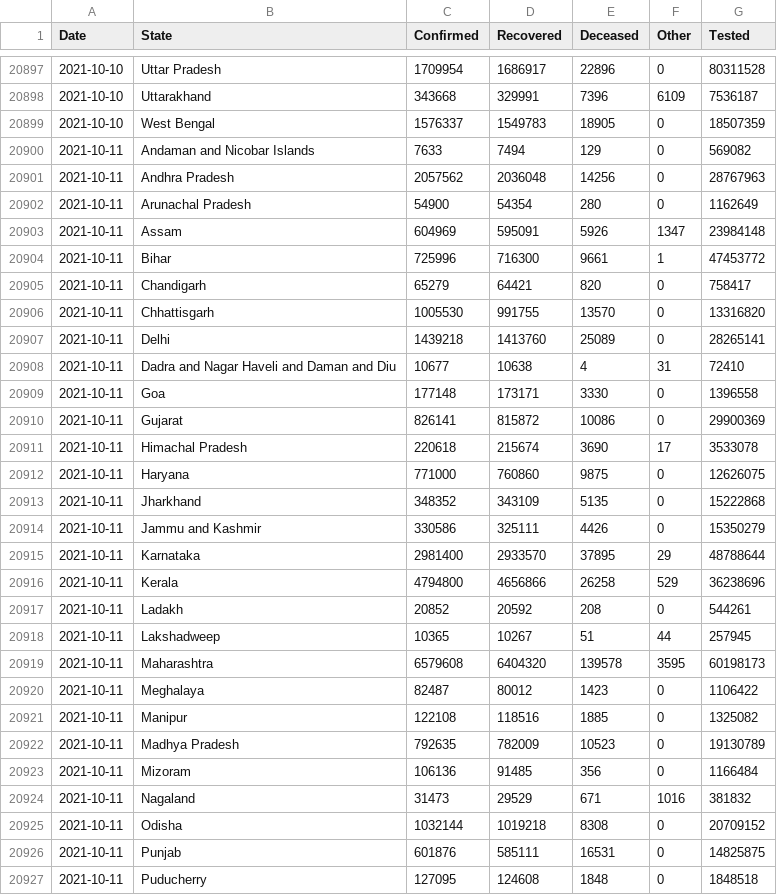
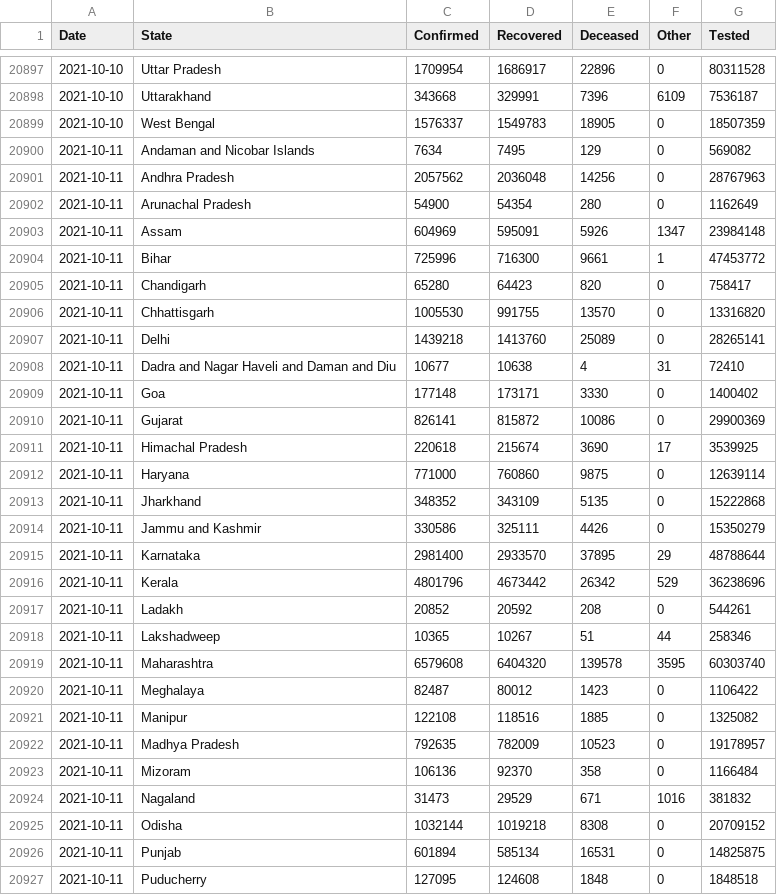
Before and after one commit to covid19india/data, a CSV file: csv/latest/states.csv, drawn as a sheet; only a part is shown, gaps mark what is left out; the diff covers the shown part only.

```diff
--- a/csv/latest/states.csv
+++ b/csv/latest/states.csv
@@ -20899,3 +20899,3 @@ Date,State,Confirmed,Recovered,Deceased,Other,Tested
 2021-10-10,West Bengal,1576337,1549783,18905,0,18507359
-2021-10-11,Andaman and Nicobar Islands,7633,7494,129,0,569082
+2021-10-11,Andaman and Nicobar Islands,7634,7495,129,0,569082
 2021-10-11,Andhra Pradesh,2057562,2036048,14256,0,28767963
@@ -20904,3 +20904,3 @@ Date,State,Confirmed,Recovered,Deceased,Other,Tested
 2021-10-11,Bihar,725996,716300,9661,1,47453772
-2021-10-11,Chandigarh,65279,64421,820,0,758417
+2021-10-11,Chandigarh,65280,64423,820,0,758417
 2021-10-11,Chhattisgarh,1005530,991755,13570,0,13316820
@@ -20908,6 +20908,6 @@ Date,State,Confirmed,Recovered,Deceased,Other,Tested
 2021-10-11,Dadra and Nagar Haveli and Daman and Diu,10677,10638,4,31,72410
-2021-10-11,Goa,177148,173171,3330,0,1396558
+2021-10-11,Goa,177148,173171,3330,0,1400402
 2021-10-11,Gujarat,826141,815872,10086,0,29900369
-2021-10-11,Himachal Pradesh,220618,215674,3690,17,3533078
-2021-10-11,Haryana,771000,760860,9875,0,12626075
+2021-10-11,Himachal Pradesh,220618,215674,3690,17,3539925
+2021-10-11,Haryana,771000,760860,9875,0,12639114
 2021-10-11,Jharkhand,348352,343109,5135,0,15222868
@@ -20915,13 +20915,13 @@ Date,State,Confirmed,Recovered,Deceased,Other,Tested
 2021-10-11,Karnataka,2981400,2933570,37895,29,48788644
-2021-10-11,Kerala,4794800,4656866,26258,529,36238696
+2021-10-11,Kerala,4801796,4673442,26342,529,36238696
 2021-10-11,Ladakh,20852,20592,208,0,544261
-2021-10-11,Lakshadweep,10365,10267,51,44,257945
-2021-10-11,Maharashtra,6579608,6404320,139578,3595,60198173
+2021-10-11,Lakshadweep,10365,10267,51,44,258346
+2021-10-11,Maharashtra,6579608,6404320,139578,3595,60303740
 2021-10-11,Meghalaya,82487,80012,1423,0,1106422
 2021-10-11,Manipur,122108,118516,1885,0,1325082
-2021-10-11,Madhya Pradesh,792635,782009,10523,0,19130789
-2021-10-11,Mizoram,106136,91485,356,0,1166484
+2021-10-11,Madhya Pradesh,792635,782009,10523,0,19178957
+2021-10-11,Mizoram,106136,92370,358,0,1166484
 2021-10-11,Nagaland,31473,29529,671,1016,381832
 2021-10-11,Odisha,1032144,1019218,8308,0,20709152
-2021-10-11,Punjab,601876,585111,16531,0,14825875
+2021-10-11,Punjab,601894,585134,16531,0,14825875
 2021-10-11,Puducherry,127095,124608,1848,0,1848518
```
Also changed, not shown: 6 edited cells elsewhere in this file, csv/latest/district_wise.csv, csv/latest/state_wise.csv, 37 other files.
